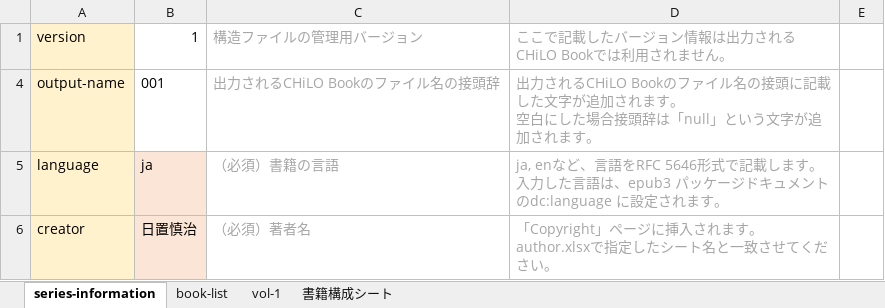
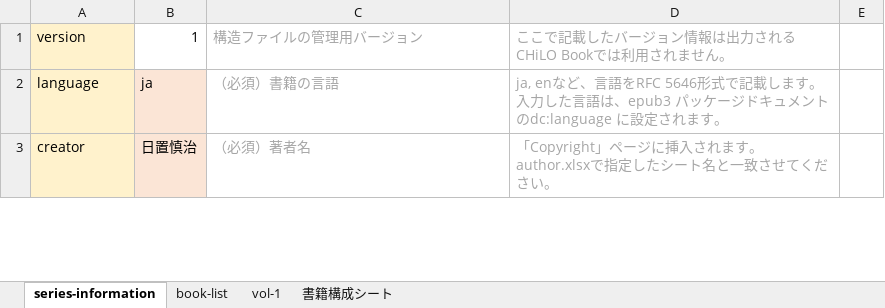
Before and after one commit to cccties/chilo-producer, an Excel workbook: chiloPro/sample-series/structure-books_sample.xlsx, sheet series-information, drawn as a sheet; only a part is shown; values as stored, in another font and other column widths than the file's, no borders; charts and pictures not drawn; ↵ is a line break in a cell; the diff names each change by its address in the sheet, - before the commit and + after, or states it on an @@ line.

```diff
--- a/chiloPro/sample-series/structure-books_sample.xlsx (sheet series-information)
+++ b/chiloPro/sample-series/structure-books_sample.xlsx (sheet series-information)
-row 4: output-name | 001 | 出力されるCHiLO Bookのファイル名の接頭辞 | 出力されるCHiLO Bookのファイル名の接頭に記載した文字が追加されます。 ↵ 空白にした場合接頭辞は「null」という文字が追加されます。
```
Also changed, not shown: hidden cells, charts or pictures, chiloPro/template-series/structure-books.xlsx, chiloPro/template-series_english/structure-books.xlsx, 10 other files.
